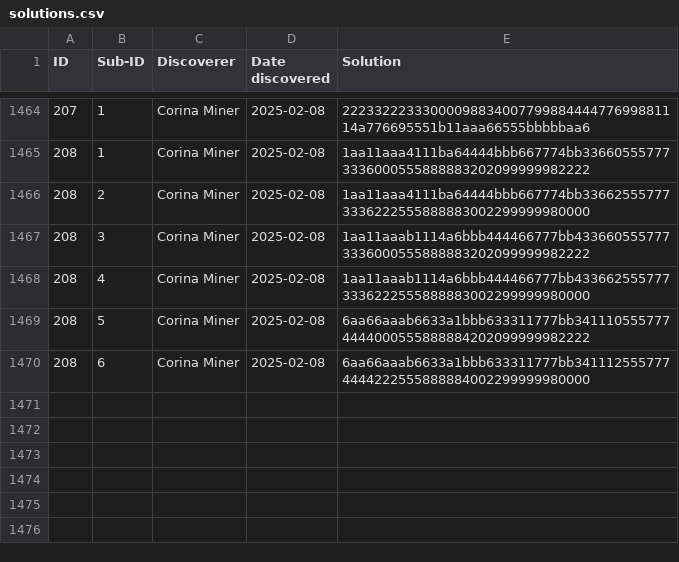
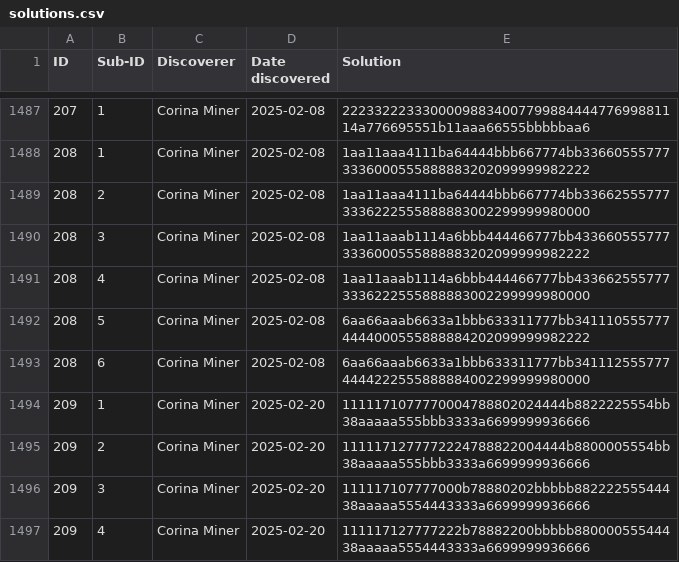
Before and after one commit to corinaminer/triangle-puzzle, a CSV file: solutions.csv, drawn as a sheet; only a part is shown, gaps mark what is left out; the diff covers the shown part only.

```diff
--- a/solutions.csv
+++ b/solutions.csv
@@ -1470 +1493,5 @@ ID,Sub-ID,Discoverer,Date discovered,Solution
 208,6,Corina Miner,2025-02-08,6aa66aaab6633a1bbb633311777bb3411125557774444222555888884002299999980000
+209,1,Corina Miner,2025-02-20,1111171077770004788802024444b8822225554bb38aaaaa555bbb3333a6699999936666
+209,2,Corina Miner,2025-02-20,1111171277772224788822004444b8800005554bb38aaaaa555bbb3333a6699999936666
+209,3,Corina Miner,2025-02-20,111117107777000b78880202bbbbb88222255544438aaaaa5554443333a6699999936666
+209,4,Corina Miner,2025-02-20,111117127777222b78882200bbbbb88000055544438aaaaa5554443333a6699999936666
```
Also changed, not shown: 23 added rows elsewhere in this file.
